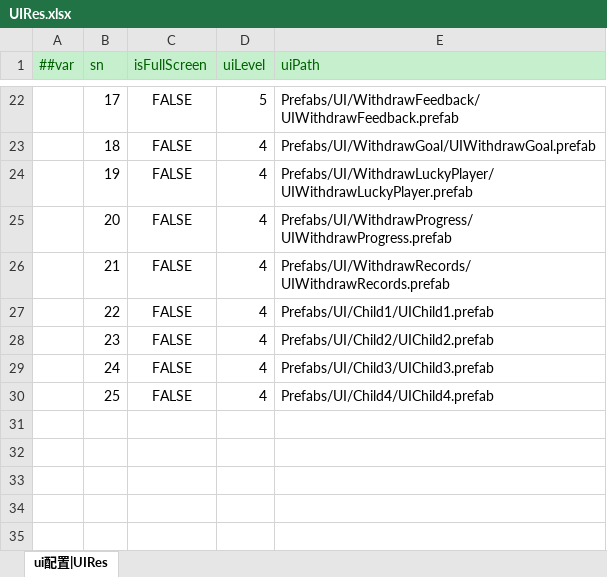
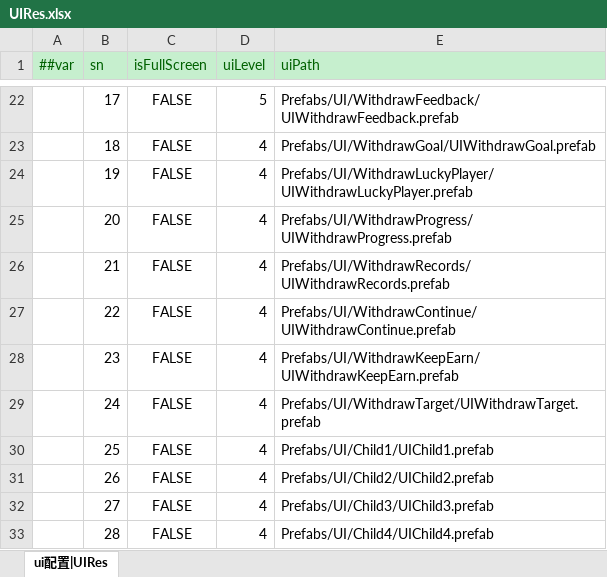
Before and after one commit to yuhuaichong1/AsWaterGameProj, an Excel workbook: DesignerConfigs/Datas/UIRes.xlsx, sheet ui配置|UIRes, drawn as a sheet; only a part is shown, gaps mark what is left out; values as stored, in another font and other column widths than the file's, no borders; the diff names each change by its address in the sheet, - before the commit and + after, or states it on an @@ line.

```diff
--- a/DesignerConfigs/Datas/UIRes.xlsx (sheet ui配置|UIRes)
+++ b/DesignerConfigs/Datas/UIRes.xlsx (sheet ui配置|UIRes)
-E27 (uiPath): Prefabs/UI/Child1/UIChild1.prefab
+E27 (uiPath): Prefabs/UI/WithdrawContinue/UIWithdrawContinue.prefab
-E28 (uiPath): Prefabs/UI/Child2/UIChild2.prefab
+E28 (uiPath): Prefabs/UI/WithdrawKeepEarn/UIWithdrawKeepEarn.prefab
-E29 (uiPath): Prefabs/UI/Child3/UIChild3.prefab
+E29 (uiPath): Prefabs/UI/WithdrawTarget/UIWithdrawTarget.prefab
-E30 (uiPath): Prefabs/UI/Child4/UIChild4.prefab
+E30 (uiPath): Prefabs/UI/Child1/UIChild1.prefab
+row 31:  | 26 | FALSE | 4 | Prefabs/UI/Child2/UIChild2.prefab
+row 32:  | 27 | FALSE | 4 | Prefabs/UI/Child3/UIChild3.prefab
+row 33:  | 28 | FALSE | 4 | Prefabs/UI/Child4/UIChild4.prefab
```
Also changed, not shown: DesignerConfigs/Datas/Language.xlsx, 44 other files.
